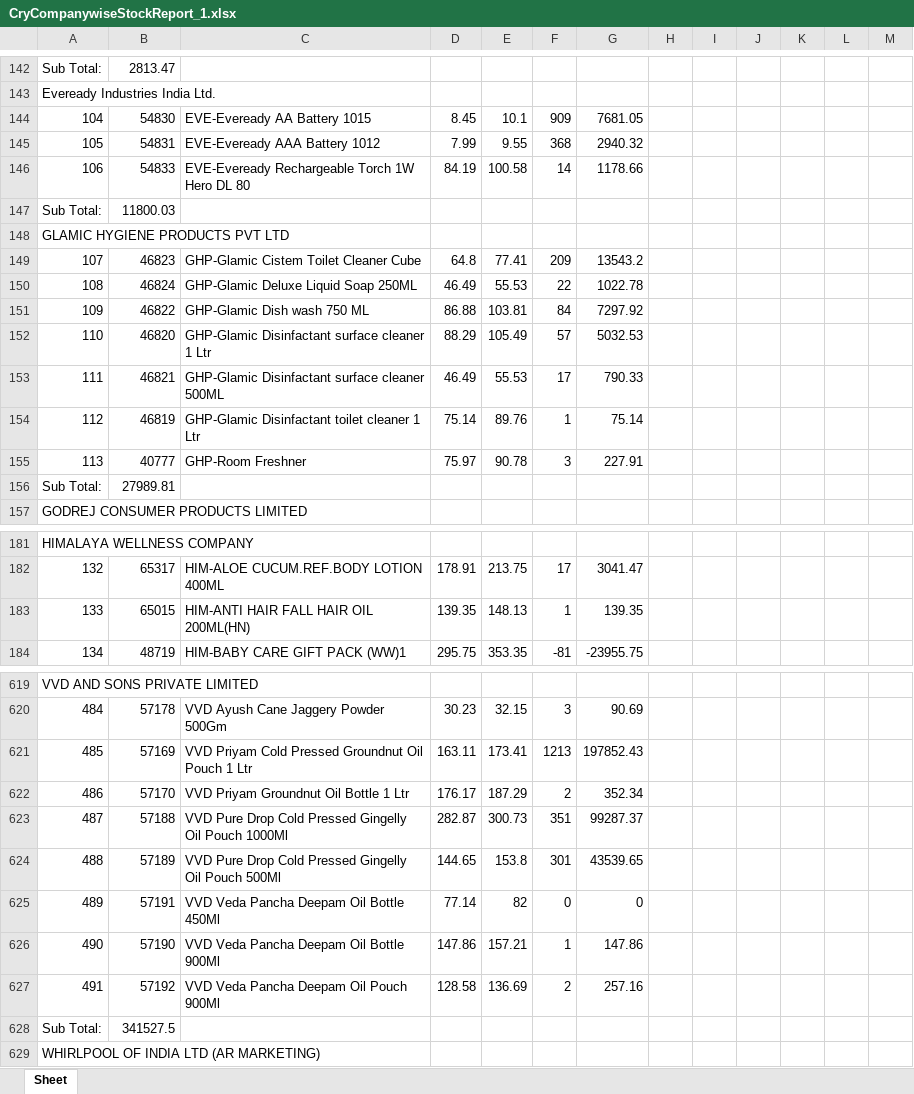
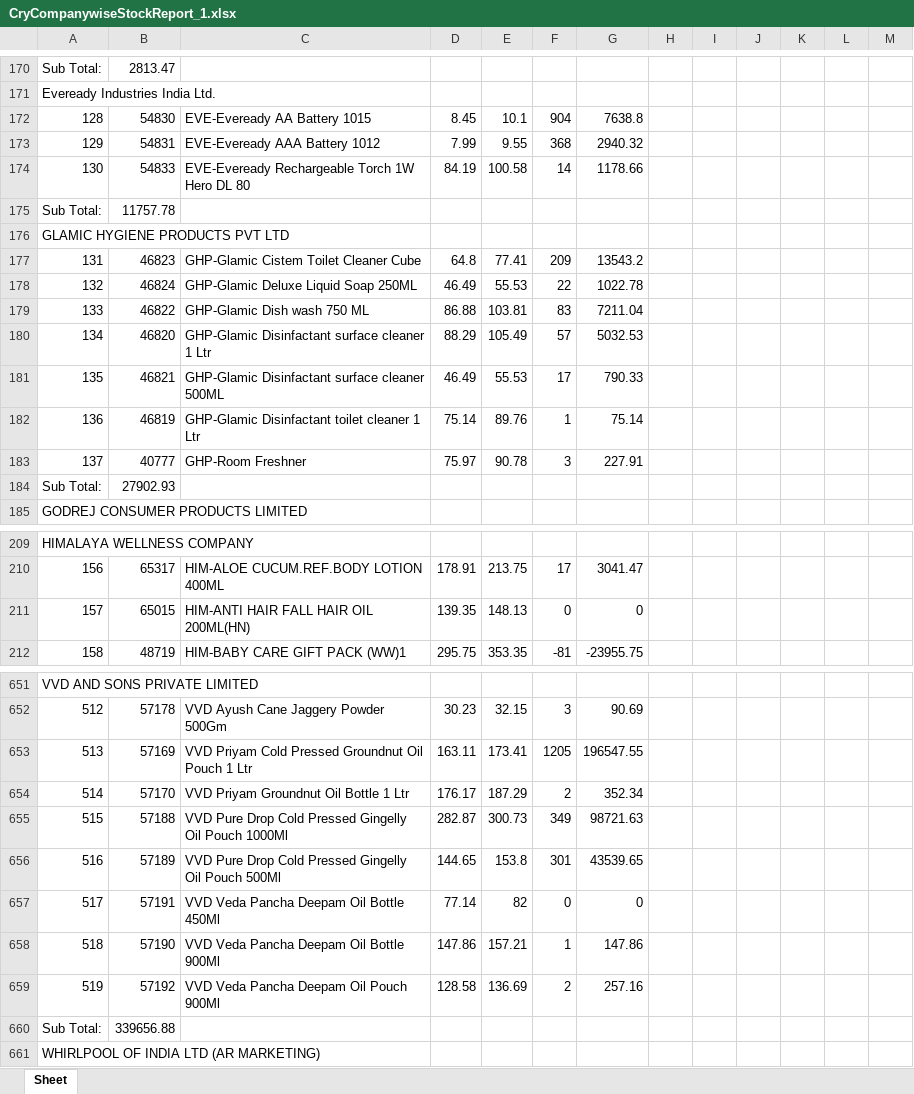
Before and after one commit to PC-Canteen/pc_canteen, an Excel workbook: CryCompanywiseStockReport_1.xlsx, sheet Sheet, drawn as a sheet; only a part is shown, gaps mark what is left out; values as stored, in another font and other column widths than the file's, no borders; addresses are those after the commit; the diff covers the shown part only; the diff names each change by its address in the sheet, - before the commit and + after, or states it on an @@ line.

```diff
--- a/CryCompanywiseStockReport_1.xlsx (sheet Sheet)
+++ b/CryCompanywiseStockReport_1.xlsx (sheet Sheet)
@@ column A renumbered between rows 21 and 677 @@
-F172: 909
+F172: 904
-G172: 7681.05
+G172: 7638.8
-B175: 11800.03
+B175: 11757.78
-F179: 84
+F179: 83
-G179: 7297.92
+G179: 7211.04
-B184: 27989.81
+B184: 27902.93
-F211: 1
+F211: 0
-G211: 139.35
+G211: 0
-F653: 1213
+F653: 1205
-G653: 197852.43
+G653: 196547.55
-F655: 351
+F655: 349
-G655: 99287.37
+G655: 98721.63
-B660: 341527.5
+B660: 339656.88
```
Also changed, not shown: 32 added rows, 8 moved rows and 38 edited cells elsewhere in this sheet.
